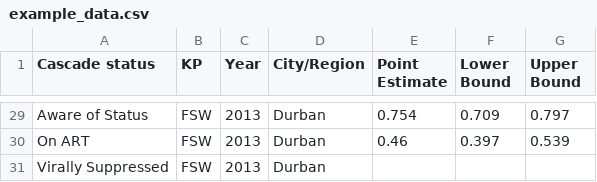
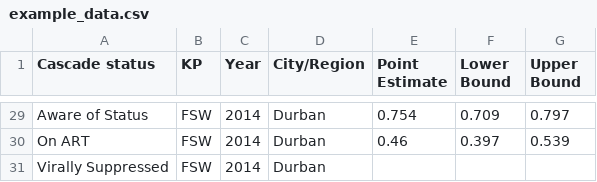
Before and after one commit to osymandius/kpcascade, a CSV file: src/example_data.csv, drawn as a sheet; only a part is shown, gaps mark what is left out; the diff covers the shown part only; the diff names each change by its address in the sheet, - before the commit and + after, or states it on an @@ line.

```diff
--- a/src/example_data.csv
+++ b/src/example_data.csv
-C29:C31 (Year): 2013
+C29:C31 (Year): 2014
```
Also changed, not shown: 30 edited cells elsewhere in this file, 2 other files.
